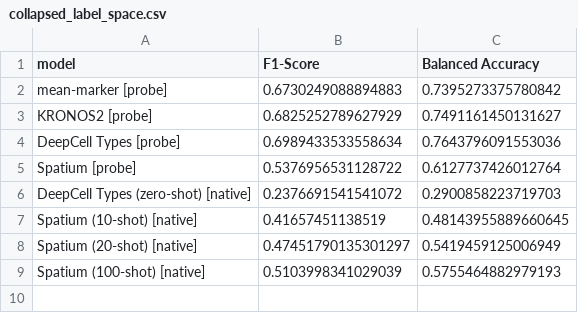
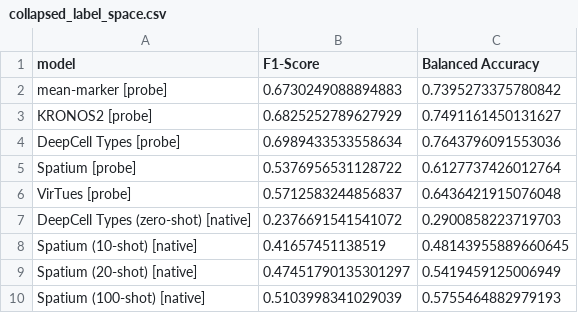
Before and after one commit to mikemcka/SP-foundation-model-comparison, a CSV file: results/collapsed_label_space.csv, drawn as a sheet; the diff names each change by its address in the sheet, - before the commit and + after, or states it on an @@ line.

```diff
--- a/results/collapsed_label_space.csv
+++ b/results/collapsed_label_space.csv
+row 6: VirTues [probe] | 0.5712583244856837 | 0.6436421915076048
```
Also changed, not shown: results/per_class_f1.csv, results/probe_per_fold.csv, 14 other files.
